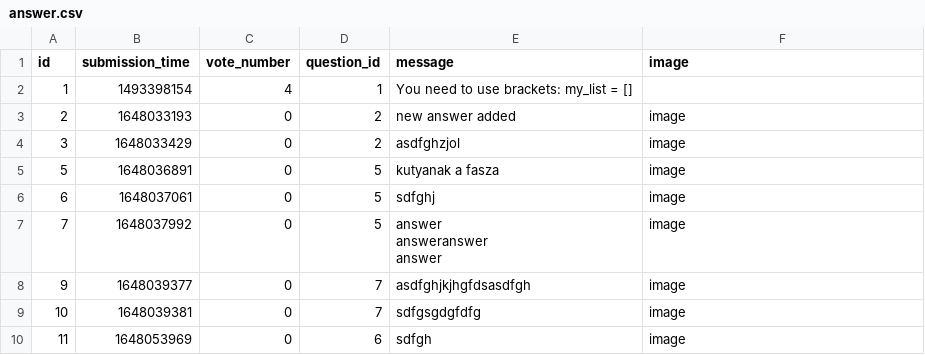
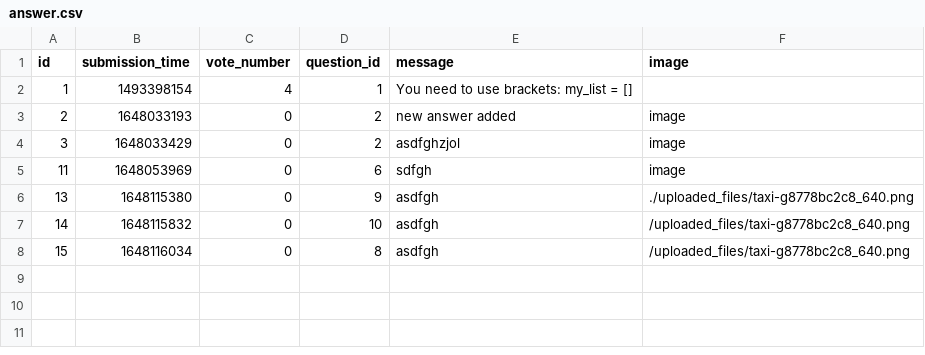
Before and after one commit to CodecoolGlobal/ask-mate-3-python-mllorand, a CSV file: answer.csv, drawn as a sheet.

```diff
--- a/answer.csv
+++ b/answer.csv
@@ -4,10 +4,5 @@ id,submission_time,vote_number,question_id,message,image
 3,1648033429,0,2,asdfghzjol,image
-5,1648036891,0,5,kutyanak a fasza,image
-6,1648037061,0,5,sdfghj,image
-7,1648037992,0,5,"answer
-answeranswer
-answer",image
-9,1648039377,0,7,"asdfghjkjhgfdsasdfgh
-",image
-10,1648039381,0,7,sdfgsgdgfdfg,image
 11,1648053969,0,6,sdfgh,image
+13,1648115380,0,9,asdfgh,./uploaded_files/taxi-g8778bc2c8_640.png
+14,1648115832,0,10,asdfgh,/uploaded_files/taxi-g8778bc2c8_640.png
+15,1648116034,0,8,asdfgh,/uploaded_files/taxi-g8778bc2c8_640.png
```
Also changed, not shown: question.csv, 11 other files.
